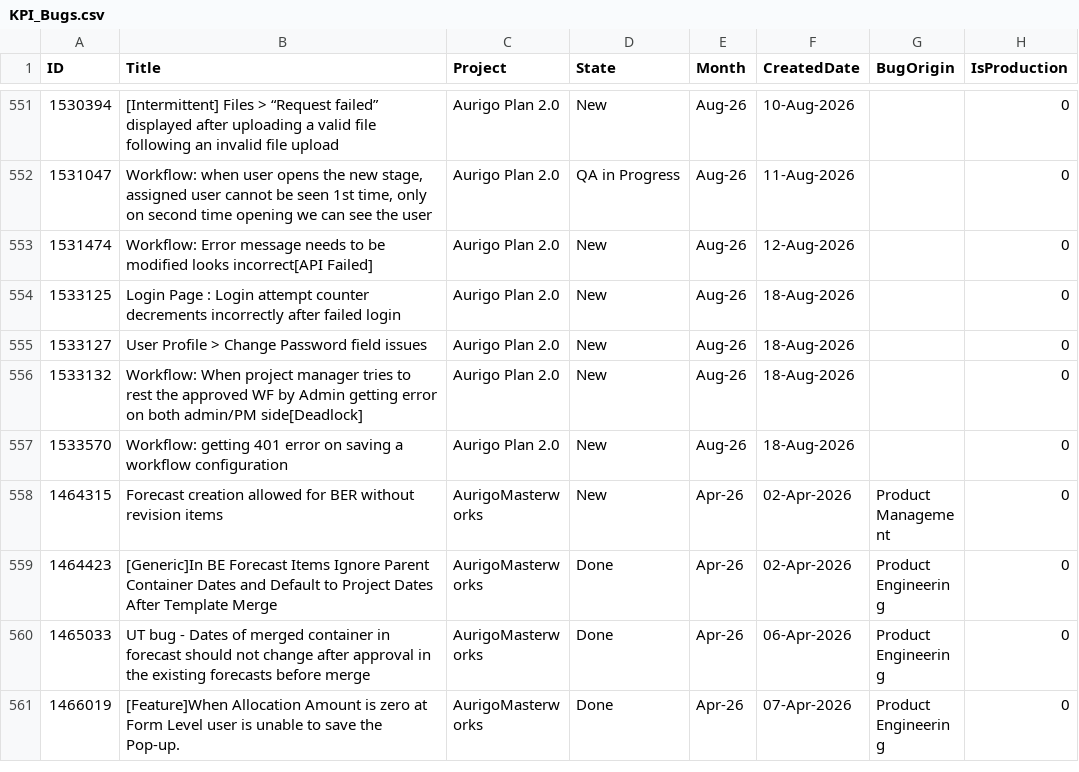
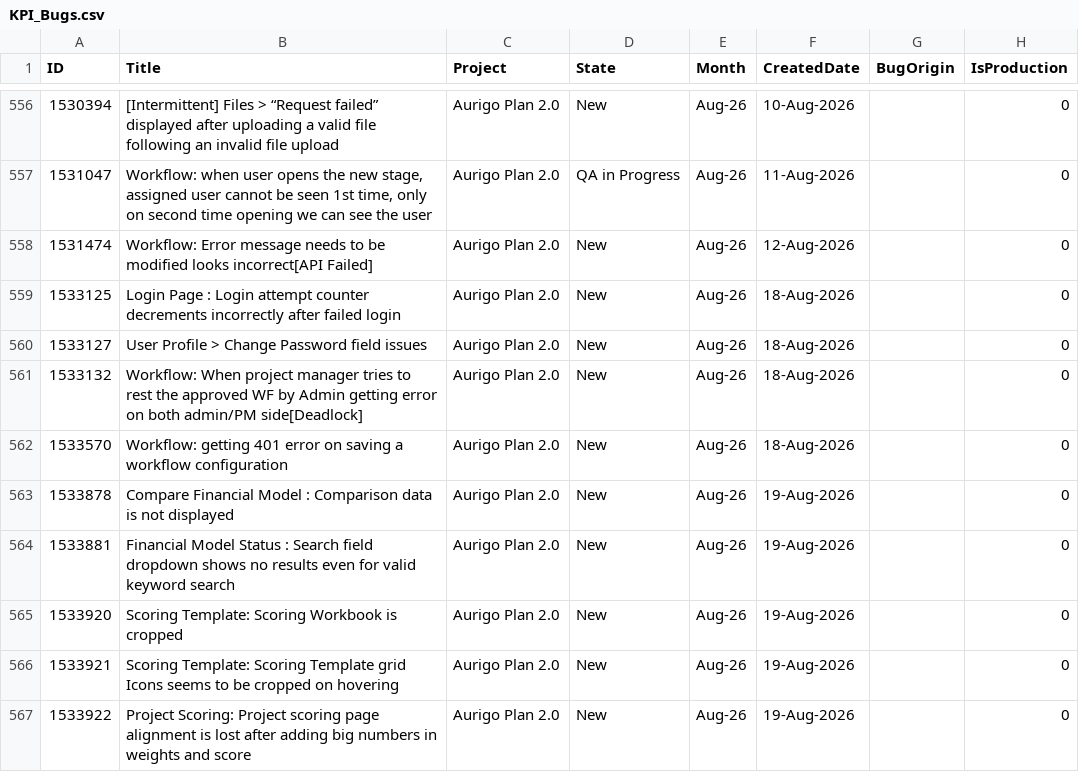
Before and after one commit to manishwali/Experiment, a CSV file: KPI_Bugs.csv, drawn as a sheet; only a part is shown, gaps mark what is left out; the shorter side is filled out with more unchanged rows; the diff covers the shown part only; the diff names each change by its address in the sheet, - before the commit and + after, or states it on an @@ line.

```diff
--- a/KPI_Bugs.csv
+++ b/KPI_Bugs.csv
+row 563: 1533878 | Compare Financial Model : Comparison data is not displayed | Aurigo Plan 2.0 | New | Aug-26 | 19-Aug-2026 |  | 0
+row 564: 1533881 | Financial Model Status : Search field dropdown shows no results even for valid keyword search | Aurigo Plan 2.0 | New | Aug-26 | 19-Aug-2026 |  | 0
+row 565: 1533920 | Scoring Template: Scoring Workbook is cropped | Aurigo Plan 2.0 | New | Aug-26 | 19-Aug-2026 |  | 0
+row 566: 1533921 | Scoring Template: Scoring Template grid Icons seems to be cropped on hovering | Aurigo Plan 2.0 | New | Aug-26 | 19-Aug-2026 |  | 0
+row 567: 1533922 | Project Scoring: Project scoring page alignment is lost after adding big numbers in weights and score | Aurigo Plan 2.0 | New | Aug-26 | 19-Aug-2026 |  | 0
```
Also changed, not shown: 13 added rows, 1 removed row and 14 edited cells elsewhere in this file, KPI_PBIs.csv, KPI_Sprints.csv.
